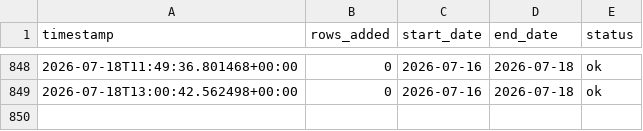
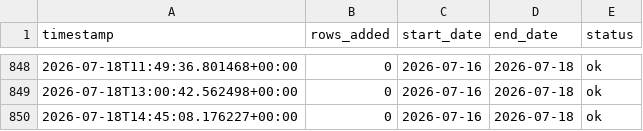
Before and after one commit to emaniftikharr/pm10_pm2.5, a CSV file: data/fetch_log.csv, drawn as a sheet; only a part is shown, gaps mark what is left out.

```diff
--- a/data/fetch_log.csv
+++ b/data/fetch_log.csv
@@ -849 +849,2 @@ timestamp,rows_added,start_date,end_date,status
 2026-07-18T13:00:42.562498+00:00,0,2026-07-16,2026-07-18,ok
+2026-07-18T14:45:08.176227+00:00,0,2026-07-16,2026-07-18,ok
```
Also changed, not shown: data/pipeline_log.csv.
